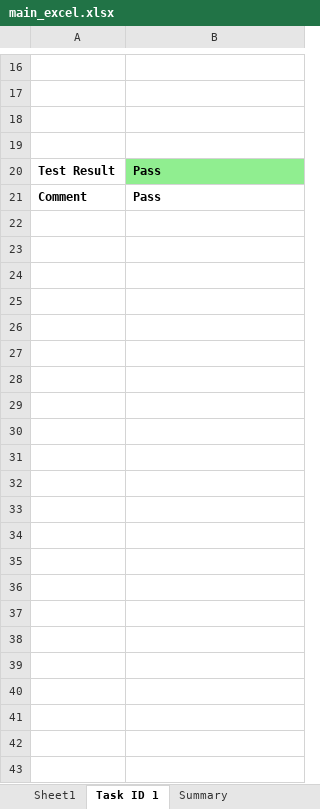
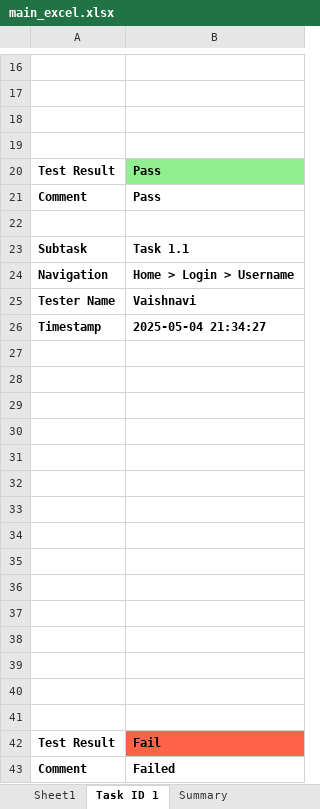
Before and after one commit to Anvaishxx0/Testing-Documentation, an Excel workbook: main_excel.xlsx, sheet Task ID 1, drawn as a sheet; only a part is shown, gaps mark what is left out; values as stored, in another font and other column widths than the file's, no borders; charts and pictures not drawn; the diff names each change by its address in the sheet, - before the commit and + after, or states it on an @@ line.

Commit message:
Update by Vaishnavi on Task 1.1

```diff
--- a/main_excel.xlsx (sheet Task ID 1)
+++ b/main_excel.xlsx (sheet Task ID 1)
+row 22: (empty)
+row 23: Subtask | Task 1.1
+row 24: Navigation | Home > Login > Username
+row 25: Tester Name | Vaishnavi
+row 26: Timestamp | 2025-05-04 21:34:27
+row 27: (empty)
+row 28: (empty)
+row 29: (empty)
+row 30: (empty)
+row 31: (empty)
+row 32: (empty)
+row 33: (empty)
+row 34: (empty)
+row 35: (empty)
+row 36: (empty)
+row 37: (empty)
+row 38: (empty)
+row 39: (empty)
+row 40: (empty)
+row 41: (empty)
+row 42: Test Result | Fail
+row 43: Comment | Failed
```
Also changed, not shown: sheet Summary, sheet Sheet1, charts or pictures.
